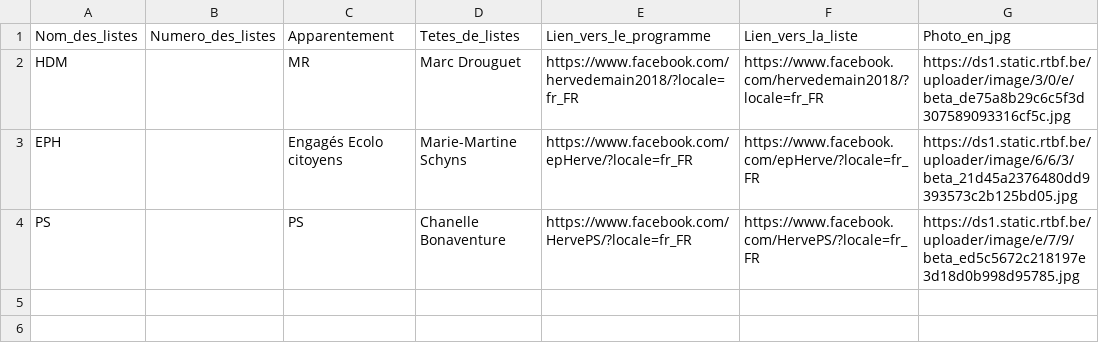
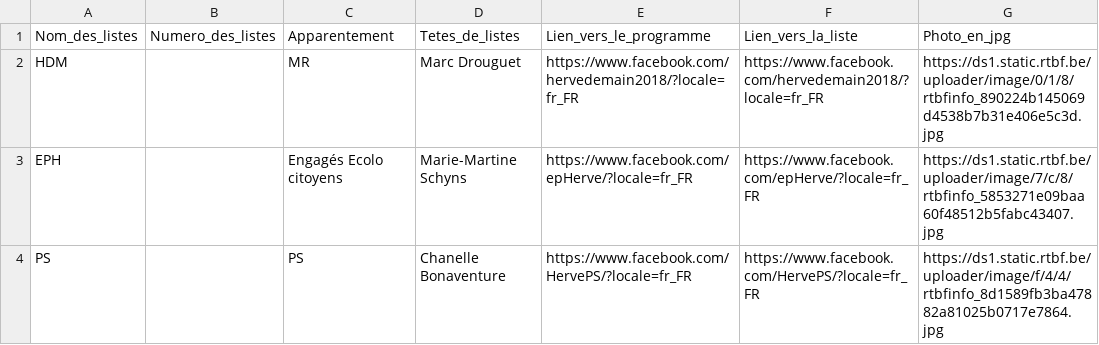
Before and after one commit to amcaw/electionslists, a CSV file: 4650.csv, drawn as a sheet.

Commit message:
Upload CSV file

```diff
--- a/4650.csv
+++ b/4650.csv
@@ -1,4 +1,4 @@
 Nom_des_listes,Numero_des_listes,Apparentement,Tetes_de_listes,Lien_vers_le_programme,Lien_vers_la_liste,Photo_en_jpg
-HDM,,MR,Marc Drouguet,https://www.facebook.com/hervedemain2018/?locale=fr_FR,https://www.facebook.com/hervedemain2018/?locale=fr_FR,https://ds1.static.rtbf.be/uploader/image/3/0/e/beta_de75a8b29c6c5f3d307589093316cf5c.jpg
-EPH,,Engagés  Ecolo  citoyens,Marie-Martine Schyns,https://www.facebook.com/epHerve/?locale=fr_FR,https://www.facebook.com/epHerve/?locale=fr_FR,https://ds1.static.rtbf.be/uploader/image/6/6/3/beta_21d45a2376480dd9393573c2b125bd05.jpg
-PS,,PS,Chanelle Bonaventure,https://www.facebook.com/HervePS/?locale=fr_FR,https://www.facebook.com/HervePS/?locale=fr_FR,https://ds1.static.rtbf.be/uploader/image/e/7/9/beta_ed5c5672c218197e3d18d0b998d95785.jpg
+HDM,,MR,Marc Drouguet,https://www.facebook.com/hervedemain2018/?locale=fr_FR,https://www.facebook.com/hervedemain2018/?locale=fr_FR,https://ds1.static.rtbf.be/uploader/image/0/1/8/rtbfinfo_890224b145069d4538b7b31e406e5c3d.jpg
+EPH,,Engagés  Ecolo  citoyens,Marie-Martine Schyns,https://www.facebook.com/epHerve/?locale=fr_FR,https://www.facebook.com/epHerve/?locale=fr_FR,https://ds1.static.rtbf.be/uploader/image/7/c/8/rtbfinfo_5853271e09baa60f48512b5fabc43407.jpg
+PS,,PS,Chanelle Bonaventure,https://www.facebook.com/HervePS/?locale=fr_FR,https://www.facebook.com/HervePS/?locale=fr_FR,https://ds1.static.rtbf.be/uploader/image/f/4/4/rtbfinfo_8d1589fb3ba47882a81025b0717e7864.jpg
```
